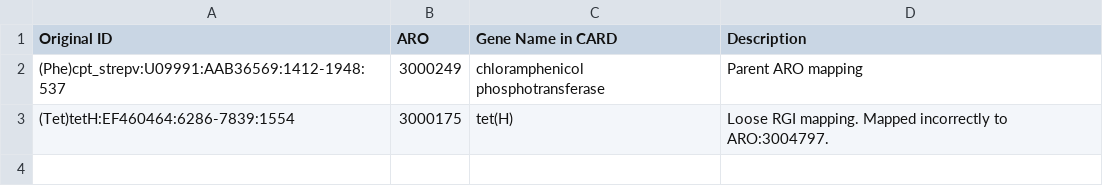
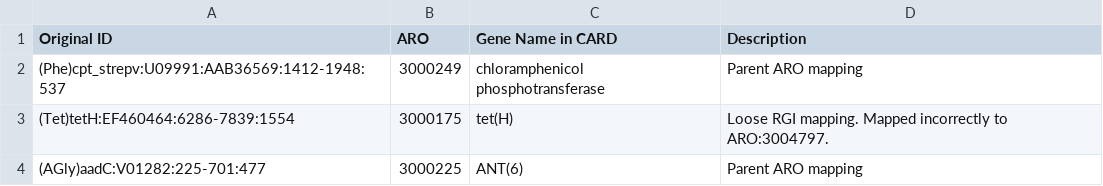
Before and after one commit to BigDataBiology/argNorm, a TSV file: argnorm/data/manual_curation/argannot_curation.tsv, drawn as a sheet; the diff names each change by its address in the sheet, - before the commit and + after, or states it on an @@ line.

```diff
--- a/argnorm/data/manual_curation/argannot_curation.tsv
+++ b/argnorm/data/manual_curation/argannot_curation.tsv
+row 4: (AGly)aadC:V01282:225-701:477 | 3000225 | ANT(6) | Parent ARO mapping
```
Also changed, not shown: argnorm/data/manual_curation/deeparg_curation.tsv, argnorm/data/manual_curation/resfinder_curation.tsv, 26 other files.
